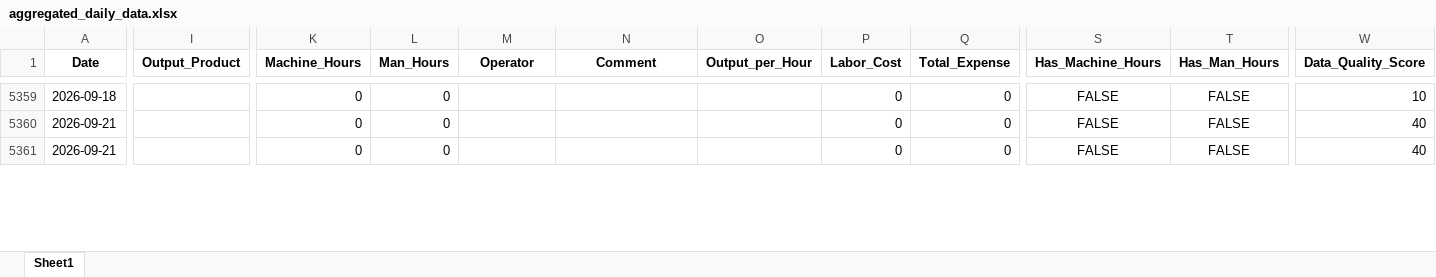
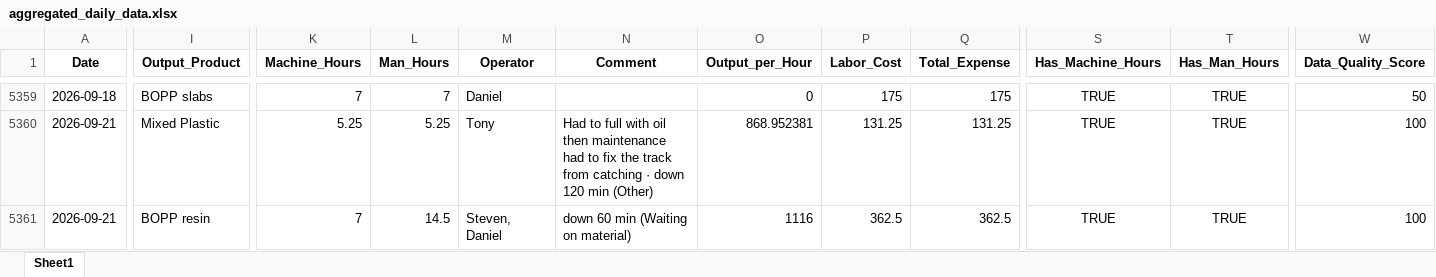
Before and after one commit to zabdulla/walton_production, an Excel workbook: data/aggregated_daily_data.xlsx, sheet Sheet1, drawn as a sheet; only a part is shown, gaps mark what is left out; values as stored, in another font and other column widths than the file's, no borders; the diff covers the shown part only; the diff names each change by its address in the sheet, - before the commit and + after, or states it on an @@ line.

```diff
--- a/data/aggregated_daily_data.xlsx (sheet Sheet1)
+++ b/data/aggregated_daily_data.xlsx (sheet Sheet1)
-I5359 (Output_Product): (empty)
+I5359 (Output_Product): BOPP slabs
-K5359 (Machine_Hours): 0
+K5359 (Machine_Hours): 7
-L5359 (Man_Hours): 0
+L5359 (Man_Hours): 7
-M5359 (Operator): (empty)
+M5359 (Operator): Daniel
-O5359 (Output_per_Hour): (empty)
+O5359 (Output_per_Hour): 0
-P5359 (Labor_Cost): 0
+P5359 (Labor_Cost): 175
-Q5359 (Total_Expense): 0
+Q5359 (Total_Expense): 175
-S5359:S5361 (Has_Machine_Hours): FALSE
+S5359:S5361 (Has_Machine_Hours): TRUE
-T5359:T5361 (Has_Man_Hours): FALSE
+T5359:T5361 (Has_Man_Hours): TRUE
-W5359 (Data_Quality_Score): 10
+W5359 (Data_Quality_Score): 50
-I5360 (Output_Product): (empty)
+I5360 (Output_Product): Mixed Plastic
-K5360 (Machine_Hours): 0
+K5360 (Machine_Hours): 5.25
-L5360 (Man_Hours): 0
+L5360 (Man_Hours): 5.25
-M5360 (Operator): (empty)
+M5360 (Operator): Tony
-N5360 (Comment): (empty)
+N5360 (Comment): Had to full with oil then maintenance had to fix the track from catching · down 120 min (Other)
-O5360 (Output_per_Hour): (empty)
+O5360 (Output_per_Hour): 868.952381
-P5360 (Labor_Cost): 0
+P5360 (Labor_Cost): 131.25
-Q5360 (Total_Expense): 0
+Q5360 (Total_Expense): 131.25
-W5360:W5361 (Data_Quality_Score): 40
+W5360:W5361 (Data_Quality_Score): 100
-I5361 (Output_Product): (empty)
+I5361 (Output_Product): BOPP resin
-K5361 (Machine_Hours): 0
+K5361 (Machine_Hours): 7
-L5361 (Man_Hours): 0
+L5361 (Man_Hours): 14.5
-M5361 (Operator): (empty)
+M5361 (Operator): Steven, Daniel
-N5361 (Comment): (empty)
+N5361 (Comment): down 60 min (Waiting on material)
-O5361 (Output_per_Hour): (empty)
+O5361 (Output_per_Hour): 1116
-P5361 (Labor_Cost): 0
+P5361 (Labor_Cost): 362.5
-Q5361 (Total_Expense): 0
+Q5361 (Total_Expense): 362.5
```
Also changed, not shown: 15 added rows and 1256 edited cells elsewhere in this sheet, data/aggregated_notes.xlsx, 4 other files.
